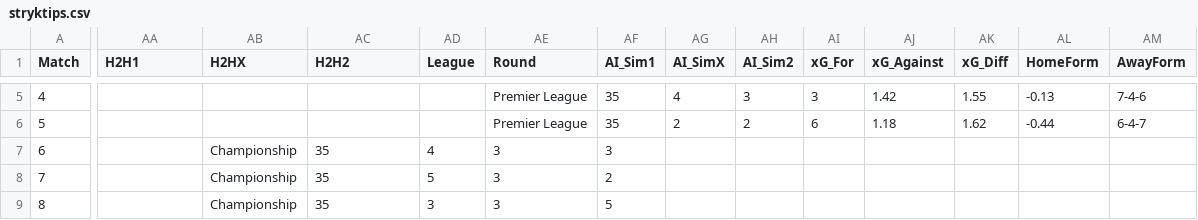
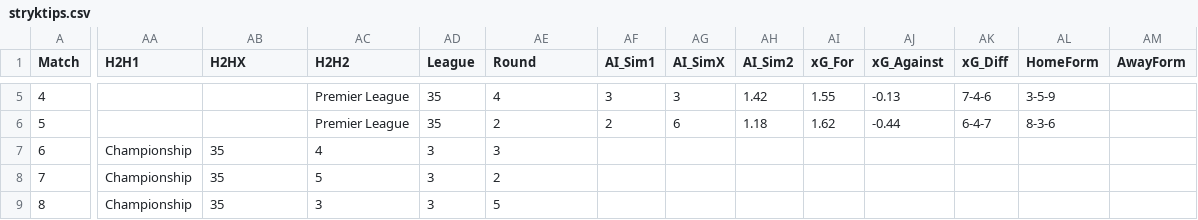
Before and after one commit to JulleFibonacci/stryktipsdata-csv, a CSV file: stryktips.csv, drawn as a sheet; only a part is shown, gaps mark what is left out; the diff covers the shown part only; the diff names each change by its address in the sheet, - before the commit and + after, or states it on an @@ line.

Commit message:
Update stryktips.csv

```diff
--- a/stryktips.csv
+++ b/stryktips.csv
-AC5:AC6 (H2H2): (empty)
+AC5:AC6 (H2H2): Premier League
-AD5:AD6 (League): (empty)
+AD5:AD6 (League): 35
-AE5 (Round): Premier League
+AE5 (Round): 4
-AF5 (AI_Sim1): 35
+AF5 (AI_Sim1): 3
-AG5 (AI_SimX): 4
+AG5 (AI_SimX): 3
-AH5 (AI_Sim2): 3
+AH5 (AI_Sim2): 1.42
-AI5 (xG_For): 3
+AI5 (xG_For): 1.55
-AJ5 (xG_Against): 1.42
+AJ5 (xG_Against): -0.13
-AK5 (xG_Diff): 1.55
+AK5 (xG_Diff): 7-4-6
-AL5 (HomeForm): -0.13
+AL5 (HomeForm): 3-5-9
-AM5 (AwayForm): 7-4-6
+AM5 (AwayForm): (empty)
-AE6 (Round): Premier League
+AE6 (Round): 2
-AF6 (AI_Sim1): 35
+AF6 (AI_Sim1): 2
-AG6 (AI_SimX): 2
+AG6 (AI_SimX): 6
-AH6 (AI_Sim2): 2
+AH6 (AI_Sim2): 1.18
-AI6 (xG_For): 6
+AI6 (xG_For): 1.62
-AJ6 (xG_Against): 1.18
+AJ6 (xG_Against): -0.44
-AK6 (xG_Diff): 1.62
+AK6 (xG_Diff): 6-4-7
-AL6 (HomeForm): -0.44
+AL6 (HomeForm): 8-3-6
-AM6 (AwayForm): 6-4-7
+AM6 (AwayForm): (empty)
-AA7:AA9 (H2H1): (empty)
+AA7:AA9 (H2H1): Championship
-AB7:AB9 (H2HX): Championship
+AB7:AB9 (H2HX): 35
-AC7 (H2H2): 35
+AC7 (H2H2): 4
-AD7 (League): 4
+AD7 (League): 3
-AF7 (AI_Sim1): 3
+AF7 (AI_Sim1): (empty)
-AC8 (H2H2): 35
+AC8 (H2H2): 5
-AD8 (League): 5
+AD8 (League): 3
-AE8 (Round): 3
+AE8 (Round): 2
-AF8 (AI_Sim1): 2
+AF8 (AI_Sim1): (empty)
-AC9 (H2H2): 35
+AC9 (H2H2): 3
-AE9 (Round): 3
+AE9 (Round): 5
-AF9 (AI_Sim1): 5
+AF9 (AI_Sim1): (empty)
```
Also changed, not shown: 66 edited cells elsewhere in this file.
